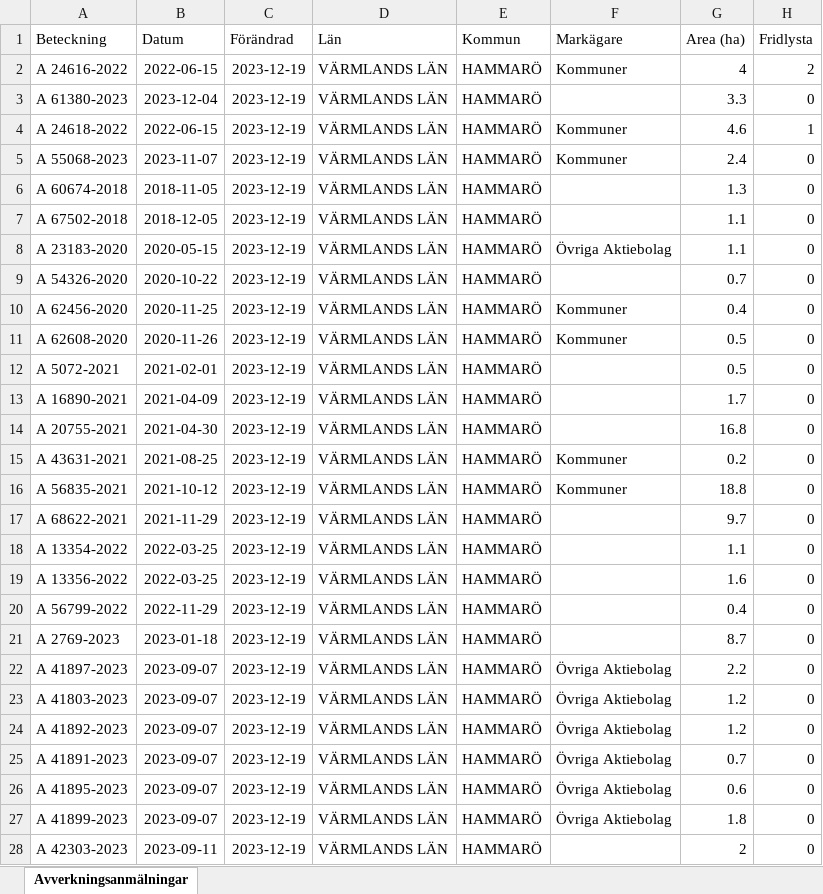
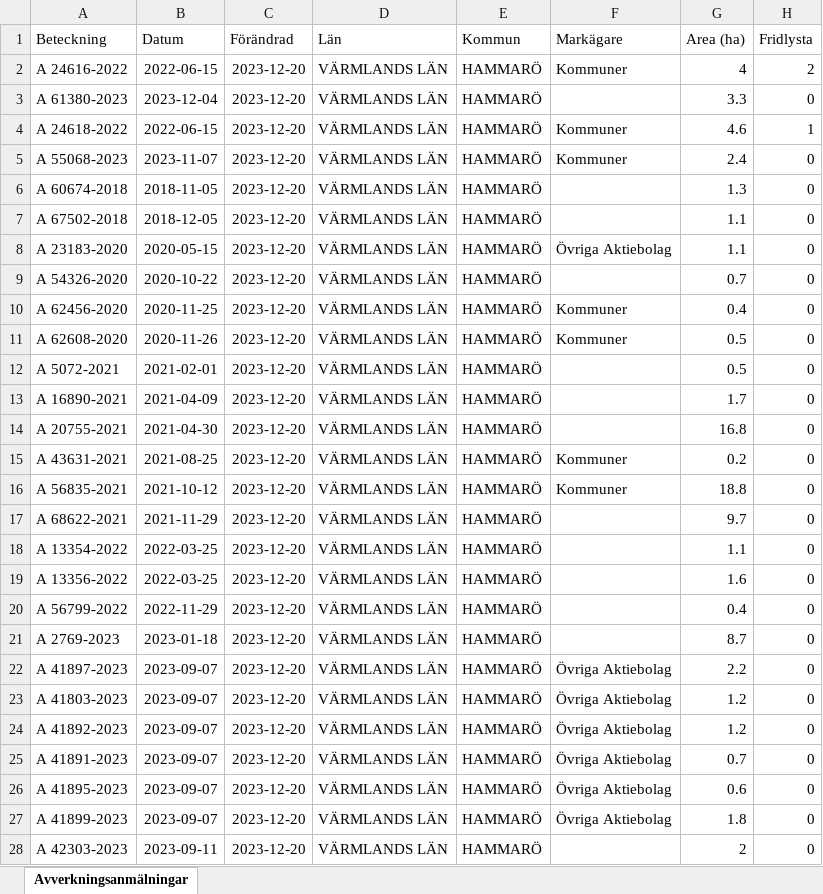
Before and after one commit to klasma/Logging_1761, an Excel workbook: Översikt HAMMARÖ.xlsx, sheet Avverkningsanmälningar, drawn as a sheet; only a part is shown; values as stored, in another font and other column widths than the file's, no borders; the diff covers the shown part only; the diff names each change by its address in the sheet, - before the commit and + after, or states it on an @@ line.

```diff
--- a/Översikt HAMMARÖ.xlsx (sheet Avverkningsanmälningar)
+++ b/Översikt HAMMARÖ.xlsx (sheet Avverkningsanmälningar)
-C2:C28 (Förändrad): 2023-12-19
+C2:C28 (Förändrad): 2023-12-20
```
Also changed, not shown: 16 edited cells elsewhere in this sheet, artfynd/A 24616-2022 artfynd.xlsx, artfynd/A 24618-2022 artfynd.xlsx, 20 other files.
